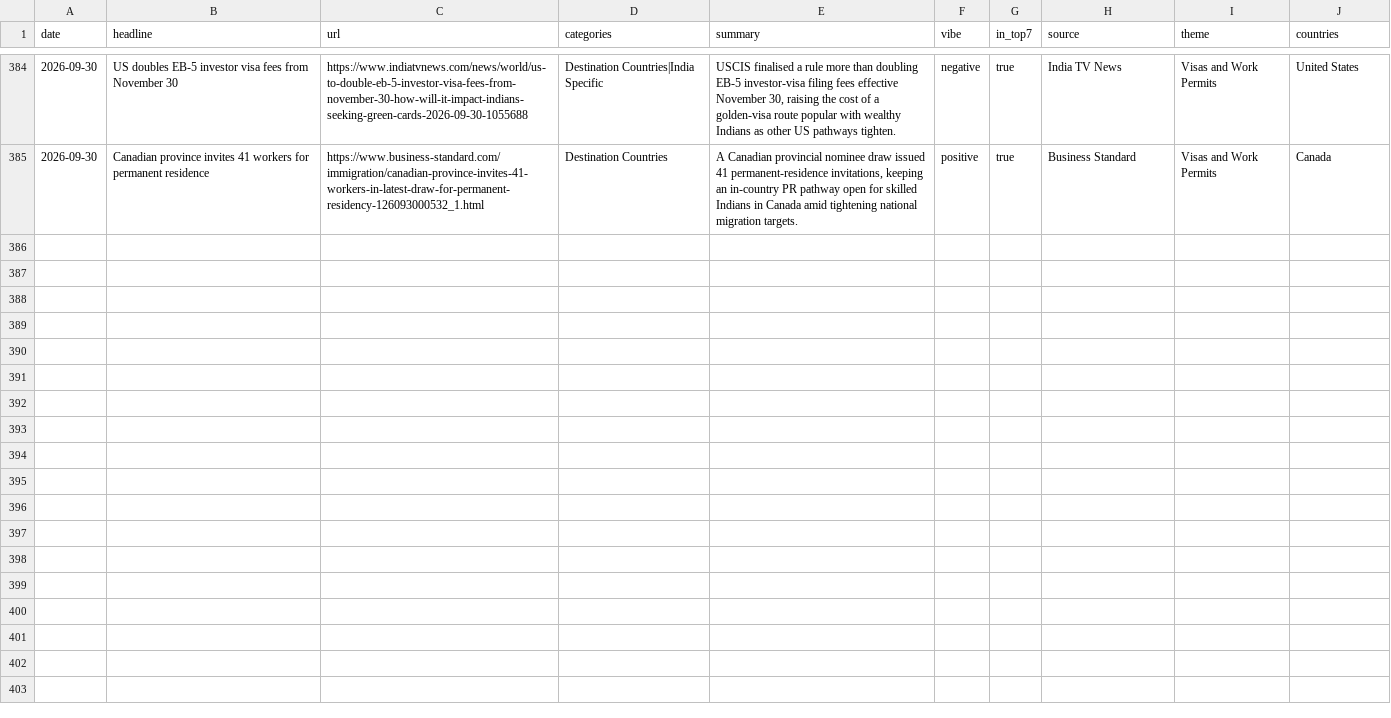
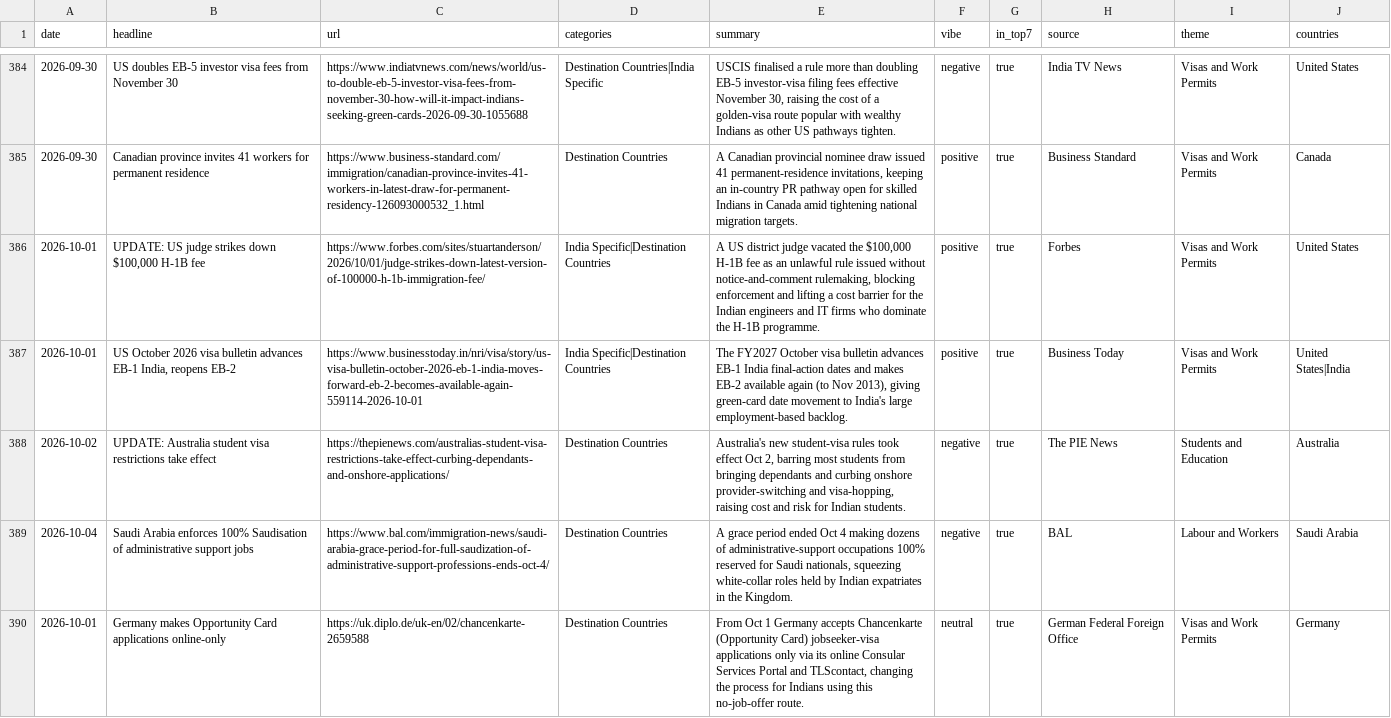
Before and after one commit to tharunkm-104/gati-gsm-news-tracker, a CSV file: data/items.csv, drawn as a sheet; only a part is shown, gaps mark what is left out.

```diff
--- a/data/items.csv
+++ b/data/items.csv
@@ -385 +385,6 @@ date,headline,url,categories,summary,vibe,in_top7,source,theme,countries
 2026-09-30,Canadian province invites 41 workers for permanent residence,https://www.business-standard.com/immigration/canadian-province-invites-41-workers-in-latest-draw-for-permanent-residency-126093000532_1.html,Destination Countries,"A Canadian provincial nominee draw issued 41 permanent-residence invitations, keeping an in-country PR pathway open for skilled Indians in Canada amid tightening national migration targets.",positive,true,Business Standard,Visas and Work Permits,Canada
+2026-10-01,"UPDATE: US judge strikes down $100,000 H-1B fee",https://www.forbes.com/sites/stuartanderson/2026/10/01/judge-strikes-down-latest-version-of-100000-h-1b-immigration-fee/,India Specific|Destination Countries,"A US district judge vacated the $100,000 H-1B fee as an unlawful rule issued without notice-and-comment rulemaking, blocking enforcement and lifting a cost barrier for the Indian engineers and IT firms who dominate the H-1B programme.",positive,true,Forbes,Visas and Work Permits,United States
+2026-10-01,"US October 2026 visa bulletin advances EB-1 India, reopens EB-2",https://www.businesstoday.in/nri/visa/story/us-visa-bulletin-october-2026-eb-1-india-moves-forward-eb-2-becomes-available-again-559114-2026-10-01,India Specific|Destination Countries,"The FY2027 October visa bulletin advances EB-1 India final-action dates and makes EB-2 available again (to Nov 2013), giving green-card date movement to India's large employment-based backlog.",positive,true,Business Today,Visas and Work Permits,United States|India
+2026-10-02,UPDATE: Australia student visa restrictions take effect,https://thepienews.com/australias-student-visa-restrictions-take-effect-curbing-dependants-and-onshore-applications/,Destination Countries,"Australia's new student-visa rules took effect Oct 2, barring most students from bringing dependants and curbing onshore provider-switching and visa-hopping, raising cost and risk for Indian students.",negative,true,The PIE News,Students and Education,Australia
+2026-10-04,Saudi Arabia enforces 100% Saudisation of administrative support jobs,https://www.bal.com/immigration-news/saudi-arabia-grace-period-for-full-saudization-of-administrative-support-professions-ends-oct-4/,Destination Countries,"A grace period ended Oct 4 making dozens of administrative-support occupations 100% reserved for Saudi nationals, squeezing white-collar roles held by Indian expatriates in the Kingdom.",negative,true,BAL,Labour and Workers,Saudi Arabia
+2026-10-01,Germany makes Opportunity Card applications online-only,https://uk.diplo.de/uk-en/02/chancenkarte-2659588,Destination Countries,"From Oct 1 Germany accepts Chancenkarte (Opportunity Card) jobseeker-visa applications only via its online Consular Services Portal and TLScontact, changing the process for Indians using this no-job-offer route.",neutral,true,German Federal Foreign Office,Visas and Work Permits,Germany
```
Also changed, not shown: 1 other file.
